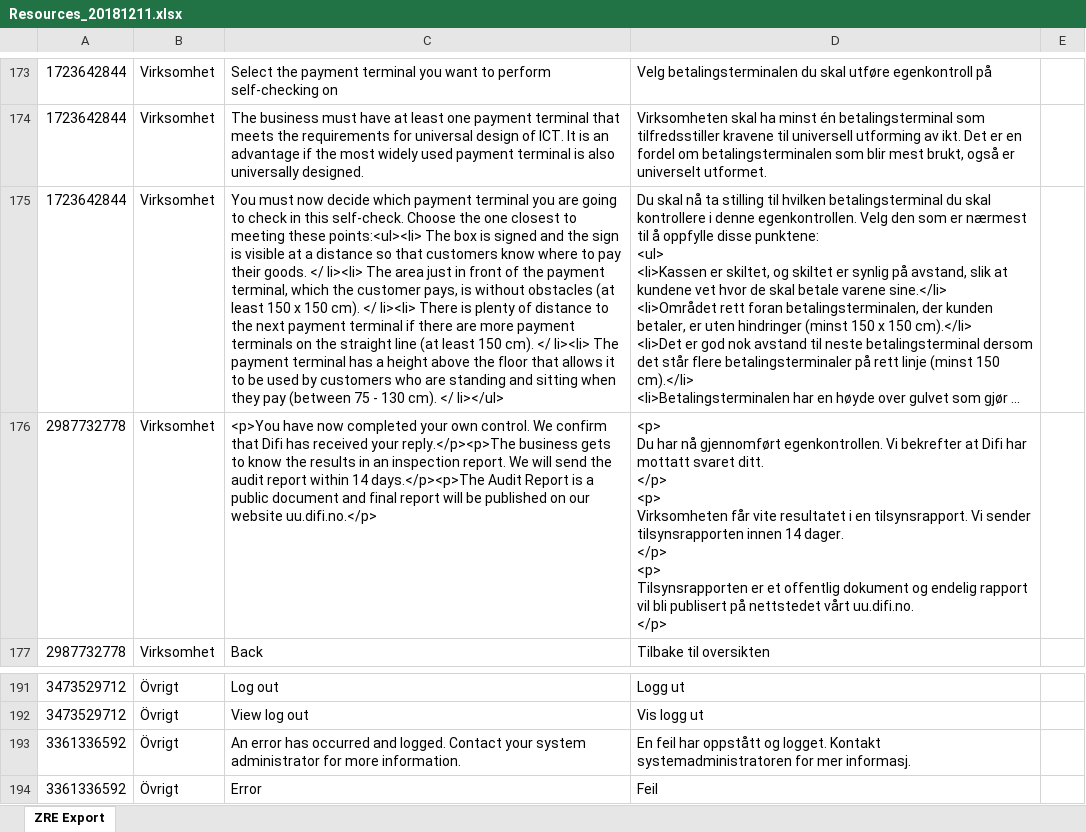
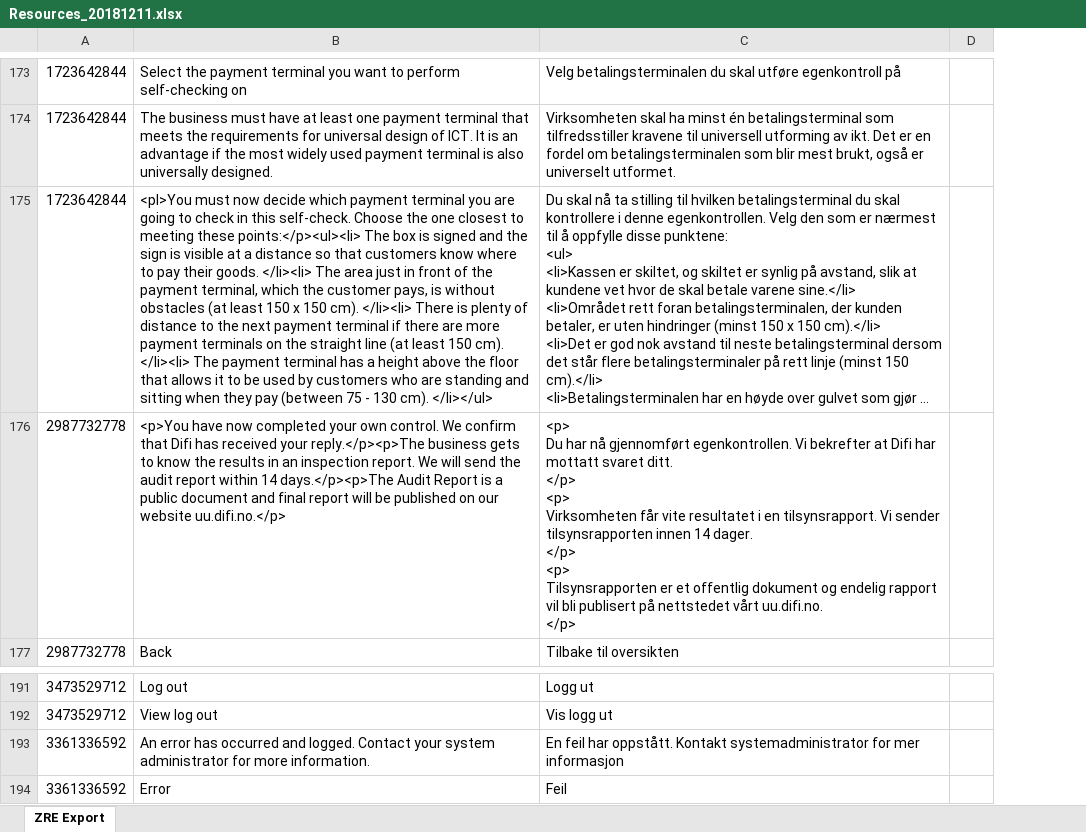
Before and after one commit to difi/tilsyn-automat, an Excel workbook: Resources_20181211.xlsx, sheet ZRE Export, drawn as a sheet; only a part is shown, gaps mark what is left out; long unchanged cells end in …; values as stored, in another font and other column widths than the file's, no borders; removed rows and columns are numbered as before the commit, all else as after; the diff covers the shown part only; the diff names each change by its address in the sheet, - before the commit and + after, or states it on an @@ line.

```diff
--- a/Resources_20181211.xlsx (sheet ZRE Export)
+++ b/Resources_20181211.xlsx (sheet ZRE Export)
-column B, rows 173-177: all Virksomhet; rows 191-194: all Övrigt
-B175: You must now decide which payment terminal you are going to check in this self-check. Choose the one closest to meeting these points:<ul><li> The box is signed and the sign is visible at a distance so that customers know where to pay their goods. </ li><li> The area just in front of the payment terminal, which the customer pays, is without obstacles (at least 150 x 150 cm). </ li><li> There is plenty of distance to the next payment terminal if there are more payment terminals on the straight line (at least 150 cm). </ li><li> The payment terminal has a height above the floor that allows it to be used by customers who are standing and sitting when they pay (between 75 - 130 cm). </ li></ul>
+B175: <pl>You must now decide which payment terminal you are going to check in this self-check. Choose the one closest to meeting these points:</p><ul><li> The box is signed and the sign is visible at a distance so that customers know where to pay their goods. </li><li> The area just in front of the payment terminal, which the customer pays, is without obstacles (at least 150 x 150 cm). </li><li> There is plenty of distance to the next payment terminal if there are more payment terminals on the straight line (at least 150 cm). </li><li> The payment terminal has a height above the floor that allows it to be used by customers who are standing and sitting when they pay (between 75 - 130 cm). </li></ul>
-C193: …feil har oppstått og logget. Kontakt systemadministratoren for mer informasj.
+C193: …feil har oppstått. Kontakt systemadministrator for mer informasjon
```
Also changed, not shown: 15 edited cells elsewhere in this sheet, 18 other files.
